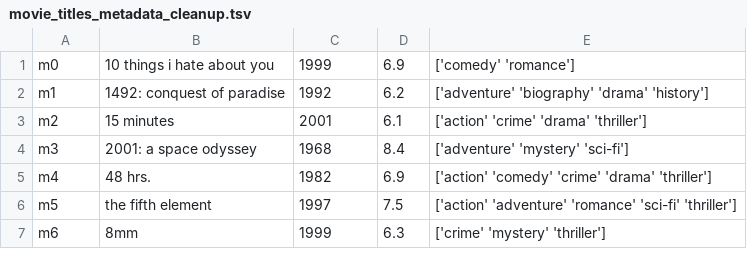
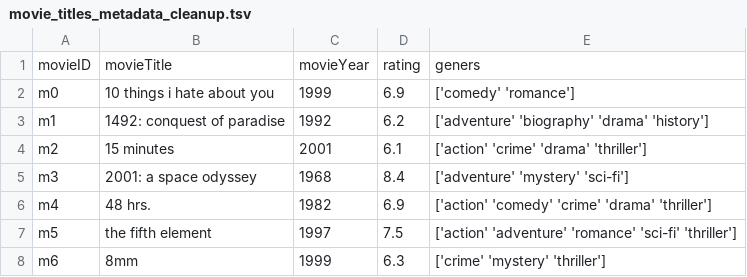
Before and after one commit to nadeka/itds-miniproject, a TSV file: CleanUp/movie_titles_metadata_cleanup.tsv, drawn as a sheet; only a part is shown.

```diff
--- a/CleanUp/movie_titles_metadata_cleanup.tsv
+++ b/CleanUp/movie_titles_metadata_cleanup.tsv
@@ -1 +1,2 @@
+movieID	movieTitle	movieYear	rating	geners
 m0	10 things i hate about you	1999	6.9	['comedy' 'romance']
```
Also changed, not shown: CleanUp/movie_characters_metadata_cleanup.tsv, 1 other file.
